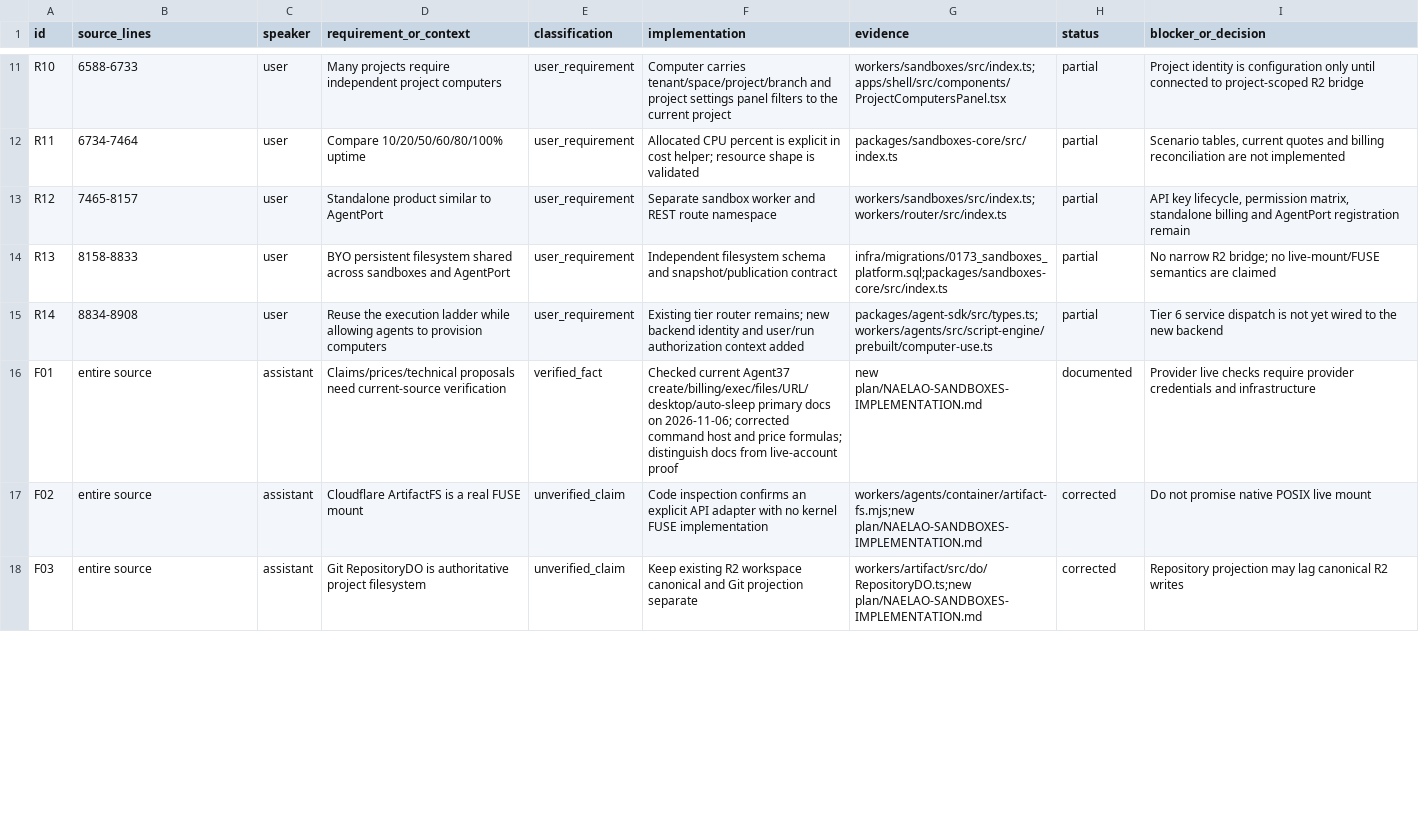
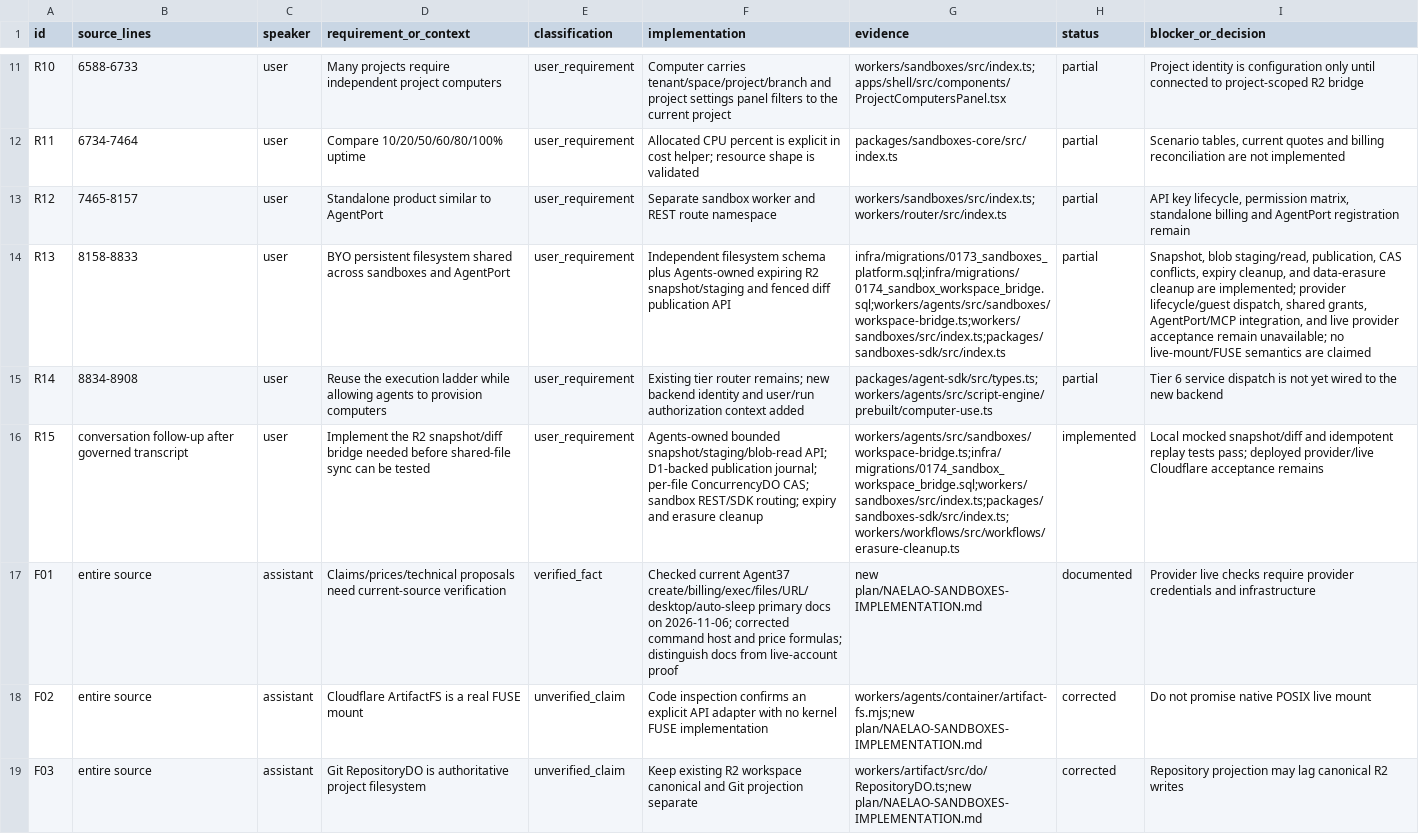
Before and after one commit to b45406809-ux/Naelao-1, a CSV file: new plan/NAELAO-SANDBOXES-REQUIREMENTS.csv, drawn as a sheet; only a part is shown, gaps mark what is left out; the diff covers the shown part only; the diff names each change by its address in the sheet, - before the commit and + after, or states it on an @@ line.

Commit message:
feat(sandboxes): add fenced R2 workspace bridge

```diff
--- a/new plan/NAELAO-SANDBOXES-REQUIREMENTS.csv
+++ b/new plan/NAELAO-SANDBOXES-REQUIREMENTS.csv
-F14 (implementation): …filesystem schema and snapshot/publication contract
+F14 (implementation): …filesystem schema plus Agents-owned expiring R2 snapshot/staging and fenced diff publication API
-G14 (evidence): infra/migrations/0173_sandboxes_platform.sql;packages/sandboxes-core/src/index.ts
+G14 (evidence): infra/migrations/0173_sandboxes_platform.sql;infra/migrations/0174_sandbox_workspace_bridge.sql;workers/agents/src/sandboxes/workspace-bridge.ts;workers/sandboxes/src/index.ts;packages/sandboxes-sdk/src/index.ts
-I14 (blocker_or_decision): No narrow R2 bridge; no live-mount/FUSE…
+I14 (blocker_or_decision): Snapshot, blob staging/read, publication, CAS conflicts, expiry cleanup, and data-erasure cleanup are implemented; provider lifecycle/guest dispatch, shared grants, AgentPort/MCP integration, and live provider acceptance remain unavailable; no live-mount/FUSE…
+row 16: R15 | conversation follow-up after governed transcript | user | Implement the R2 snapshot/diff bridge needed before shared-file sync can be tested | user_requirement | Agents-owned bounded snapshot/staging/blob-read API; D1-backed publication journal; per-file ConcurrencyDO CAS; sandbox REST/SDK routing; expiry and erasure cleanup | workers/agents/src/sandboxes/workspace-bridge.ts;infra/migrations/0174_sandbox_workspace_bridge.sql;workers/sandboxes/src/index.ts;packages/sandboxes-sdk/src/index.ts;workers/workflows/src/workflows/erasure-cleanup.ts | implemented | Local mocked snapshot/diff and idempotent replay tests pass; deployed provider/live Cloudflare acceptance remains
```
Also changed, not shown: 8 edited cells elsewhere in this file, 14 other files.
